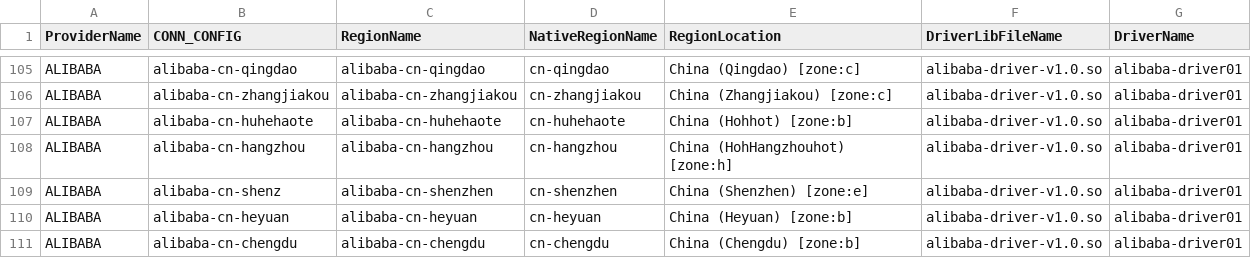
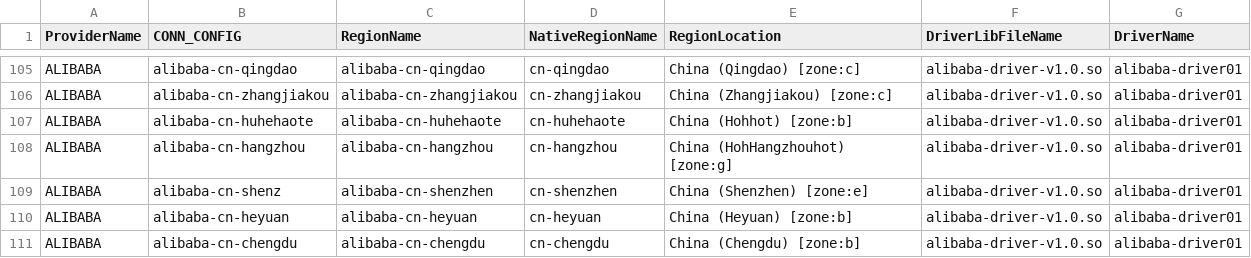
Before and after one commit to cloud-barista/cb-tumblebug, a CSV file: assets/cloudconnection.csv, drawn as a sheet; only a part is shown, gaps mark what is left out.

```diff
--- a/assets/cloudconnection.csv
+++ b/assets/cloudconnection.csv
@@ -107,3 +107,3 @@ ALIBABA,alibaba-cn-zhangjiakou,alibaba-cn-zhangjiakou,cn-zhangjiakou,China (Zhan
 ALIBABA,alibaba-cn-huhehaote,alibaba-cn-huhehaote,cn-huhehaote,China (Hohhot) [zone:b],alibaba-driver-v1.0.so,alibaba-driver01
-ALIBABA,alibaba-cn-hangzhou,alibaba-cn-hangzhou,cn-hangzhou,China (HohHangzhouhot) [zone:h],alibaba-driver-v1.0.so,alibaba-driver01
+ALIBABA,alibaba-cn-hangzhou,alibaba-cn-hangzhou,cn-hangzhou,China (HohHangzhouhot) [zone:g],alibaba-driver-v1.0.so,alibaba-driver01
 ALIBABA,alibaba-cn-shenz,alibaba-cn-shenzhen,cn-shenzhen,China (Shenzhen) [zone:e],alibaba-driver-v1.0.so,alibaba-driver01
```
Also changed, not shown: assets/cloudimage.csv, 1 other file.
